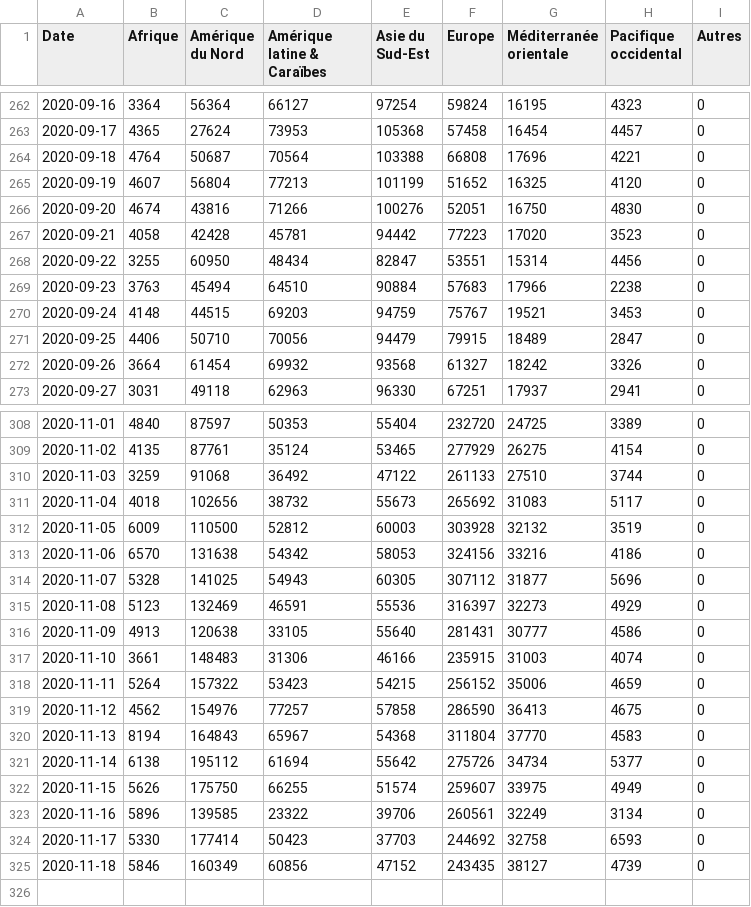
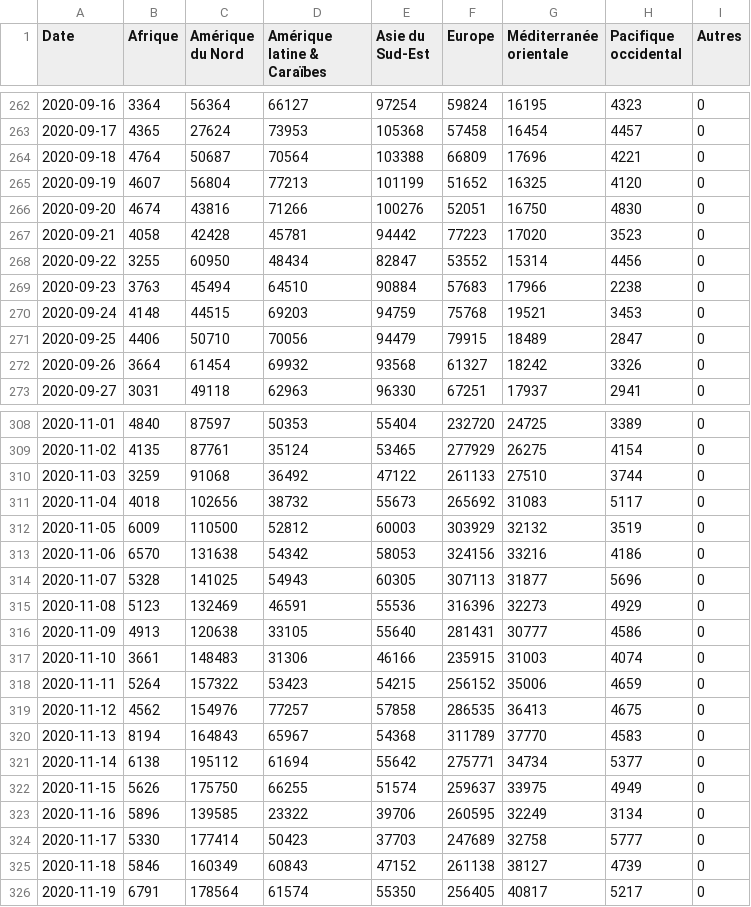
Before and after one commit to AVergely/Covid_19, a CSV file: donneesStreamCas.csv, drawn as a sheet; only a part is shown, gaps mark what is left out; the diff covers the shown part only.

```diff
--- a/donneesStreamCas.csv
+++ b/donneesStreamCas.csv
@@ -263,3 +263,3 @@ Date;Afrique;Amérique du Nord;Amérique latine & Caraïbes;Asie du Sud-Est;Euro
 2020-09-17;4365;27624;73953;105368;57458;16454;4457;0
-2020-09-18;4764;50687;70564;103388;66808;17696;4221;0
+2020-09-18;4764;50687;70564;103388;66809;17696;4221;0
 2020-09-19;4607;56804;77213;101199;51652;16325;4120;0
@@ -267,5 +267,5 @@ Date;Afrique;Amérique du Nord;Amérique latine & Caraïbes;Asie du Sud-Est;Euro
 2020-09-21;4058;42428;45781;94442;77223;17020;3523;0
-2020-09-22;3255;60950;48434;82847;53551;15314;4456;0
+2020-09-22;3255;60950;48434;82847;53552;15314;4456;0
 2020-09-23;3763;45494;64510;90884;57683;17966;2238;0
-2020-09-24;4148;44515;69203;94759;75767;19521;3453;0
+2020-09-24;4148;44515;69203;94759;75768;19521;3453;0
 2020-09-25;4406;50710;70056;94479;79915;18489;2847;0
@@ -311,6 +311,6 @@ Date;Afrique;Amérique du Nord;Amérique latine & Caraïbes;Asie du Sud-Est;Euro
 2020-11-04;4018;102656;38732;55673;265692;31083;5117;0
-2020-11-05;6009;110500;52812;60003;303928;32132;3519;0
+2020-11-05;6009;110500;52812;60003;303929;32132;3519;0
 2020-11-06;6570;131638;54342;58053;324156;33216;4186;0
-2020-11-07;5328;141025;54943;60305;307112;31877;5696;0
-2020-11-08;5123;132469;46591;55536;316397;32273;4929;0
+2020-11-07;5328;141025;54943;60305;307113;31877;5696;0
+2020-11-08;5123;132469;46591;55536;316396;32273;4929;0
 2020-11-09;4913;120638;33105;55640;281431;30777;4586;0
@@ -318,8 +318,9 @@ Date;Afrique;Amérique du Nord;Amérique latine & Caraïbes;Asie du Sud-Est;Euro
 2020-11-11;5264;157322;53423;54215;256152;35006;4659;0
-2020-11-12;4562;154976;77257;57858;286590;36413;4675;0
-2020-11-13;8194;164843;65967;54368;311804;37770;4583;0
-2020-11-14;6138;195112;61694;55642;275726;34734;5377;0
-2020-11-15;5626;175750;66255;51574;259607;33975;4949;0
-2020-11-16;5896;139585;23322;39706;260561;32249;3134;0
-2020-11-17;5330;177414;50423;37703;244692;32758;6593;0
-2020-11-18;5846;160349;60856;47152;243435;38127;4739;0
+2020-11-12;4562;154976;77257;57858;286535;36413;4675;0
+2020-11-13;8194;164843;65967;54368;311789;37770;4583;0
+2020-11-14;6138;195112;61694;55642;275771;34734;5377;0
+2020-11-15;5626;175750;66255;51574;259637;33975;4949;0
+2020-11-16;5896;139585;23322;39706;260595;32249;3134;0
+2020-11-17;5330;177414;50423;37703;247689;32758;5777;0
+2020-11-18;5846;160349;60843;47152;261138;38127;4739;0
+2020-11-19;6791;178564;61574;55350;256405;40817;5217;0
```
Also changed, not shown: 2 edited cells elsewhere in this file, CovidTotaux.csv, donneesStreamDeces.csv.
